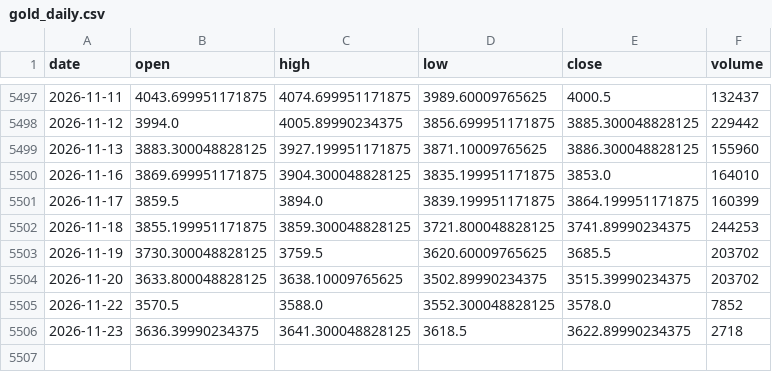
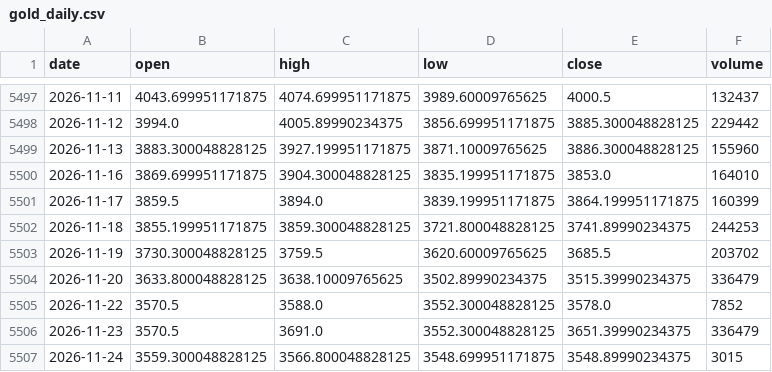
Before and after one commit to bess129/petcoke-forecaster, a CSV file: data/gold_daily.csv, drawn as a sheet; only a part is shown, gaps mark what is left out.

```diff
--- a/data/gold_daily.csv
+++ b/data/gold_daily.csv
@@ -5503,4 +5503,5 @@ date,open,high,low,close,volume
 2026-11-19,3730.300048828125,3759.5,3620.60009765625,3685.5,203702
-2026-11-20,3633.800048828125,3638.10009765625,3502.89990234375,3515.39990234375,203702
+2026-11-20,3633.800048828125,3638.10009765625,3502.89990234375,3515.39990234375,336479
 2026-11-22,3570.5,3588.0,3552.300048828125,3578.0,7852
-2026-11-23,3636.39990234375,3641.300048828125,3618.5,3622.89990234375,2718
+2026-11-23,3570.5,3691.0,3552.300048828125,3651.39990234375,336479
+2026-11-24,3559.300048828125,3566.800048828125,3548.699951171875,3548.89990234375,3015
```
Also changed, not shown: 5 other files.
